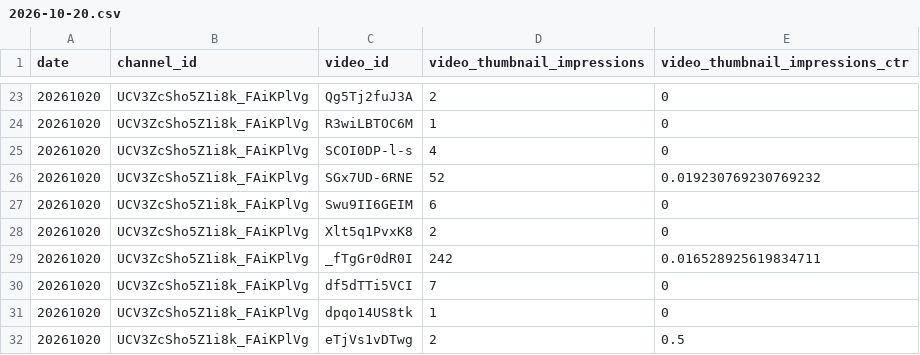
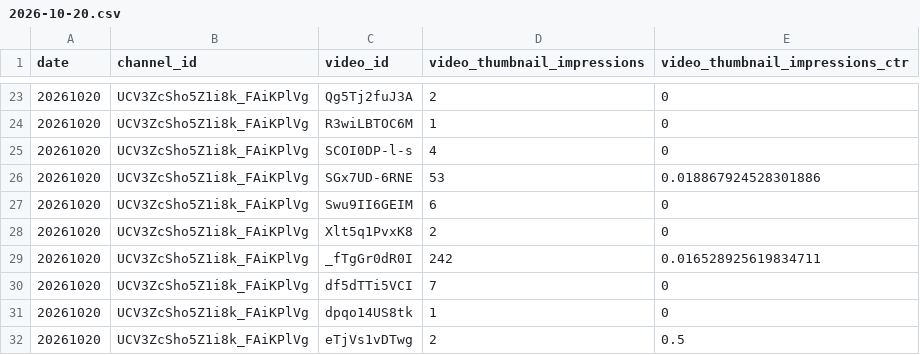
Before and after one commit to kygstar77-creator/retire-age-kr, a CSV file: work/research/longform/loop/reach/2026-10-20.csv, drawn as a sheet; only a part is shown, gaps mark what is left out.

```diff
--- a/work/research/longform/loop/reach/2026-10-20.csv
+++ b/work/research/longform/loop/reach/2026-10-20.csv
@@ -25,3 +25,3 @@ date,channel_id,video_id,video_thumbnail_impressions,video_thumbnail_impressions
 20261020,UCV3ZcSho5Z1i8k_FAiKPlVg,SCOI0DP-l-s,4,0
-20261020,UCV3ZcSho5Z1i8k_FAiKPlVg,SGx7UD-6RNE,52,0.019230769230769232
+20261020,UCV3ZcSho5Z1i8k_FAiKPlVg,SGx7UD-6RNE,53,0.018867924528301886
 20261020,UCV3ZcSho5Z1i8k_FAiKPlVg,Swu9II6GEIM,6,0
```
Also changed, not shown: work/research/longform/loop/reach/2026-10-17.csv, work/research/longform/loop/reach/2026-10-22.csv, 11 other files.
